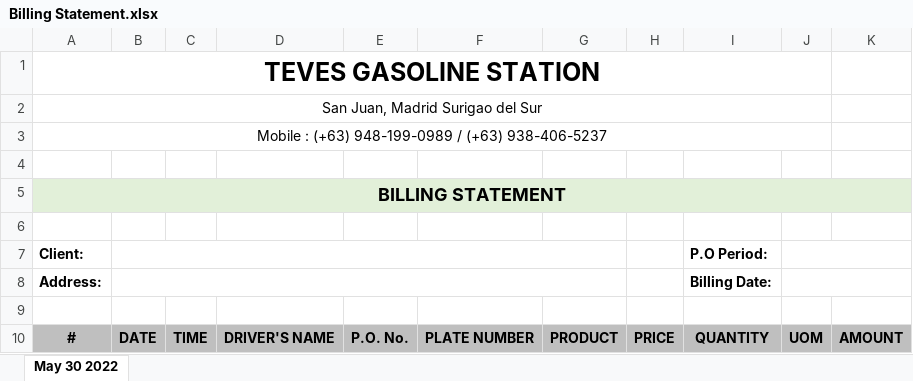
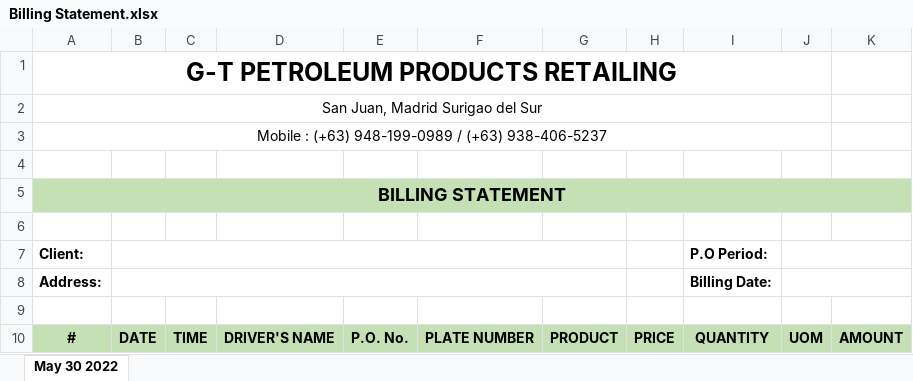
Before and after one commit to baluyotdaniloangelo/Teves_Billing_System, an Excel workbook: public/template/Billing Statement.xlsx, sheet May 30 2022, drawn as a sheet; values as stored, in another font and other column widths than the file's, no borders; charts and pictures not drawn; the diff names each change by its address in the sheet, - before the commit and + after, or states it on an @@ line.

Commit message:
report fixed excel error

```diff
--- a/public/template/Billing Statement.xlsx (sheet May 30 2022)
+++ b/public/template/Billing Statement.xlsx (sheet May 30 2022)
-A1 (Client:): TEVES GASOLINE STATION
+A1 (Client:): G-T PETROLEUM PRODUCTS RETAILING
-A5:K5 fill: #E2F0D9
+A5:K5 fill: #C5E0B4
-A10:K10 fill: #BFBFBF
+A10:K10 fill: #C5E0B4
```
Also changed, not shown: charts or pictures, 2 other files.
